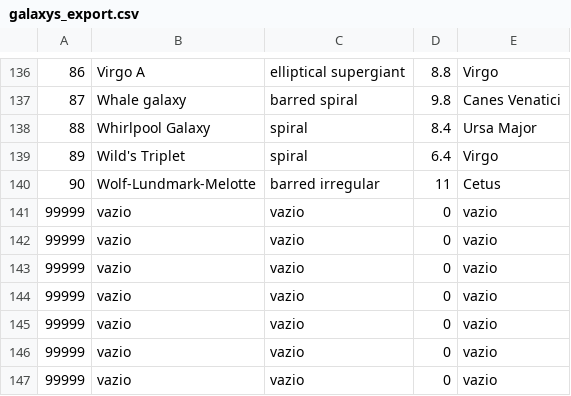
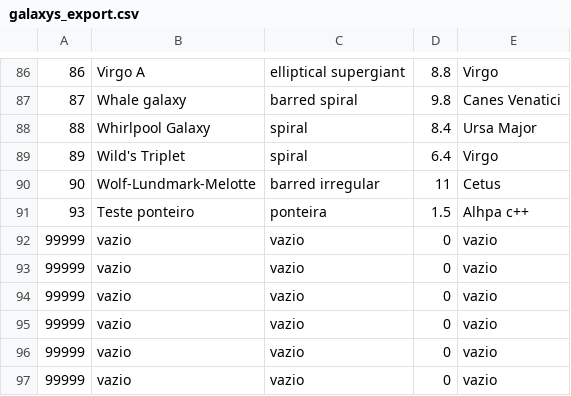
Before and after one commit to Maxnasc/Trabalho_IALG_Galaxias, a CSV file: galaxys_export.csv, drawn as a sheet; only a part is shown, gaps mark what is left out; the shorter side is filled out with more unchanged rows; the diff covers the shown part only; the diff names each change by its address in the sheet, - before the commit and + after, or states it on an @@ line.

```diff
--- a/galaxys_export.csv
+++ b/galaxys_export.csv
+row 91: 93 | Teste ponteiro | ponteira | 1.5 | Alhpa c++
```
Also changed, not shown: 1 removed row and 50 moved rows elsewhere in this file, 2 other files.
